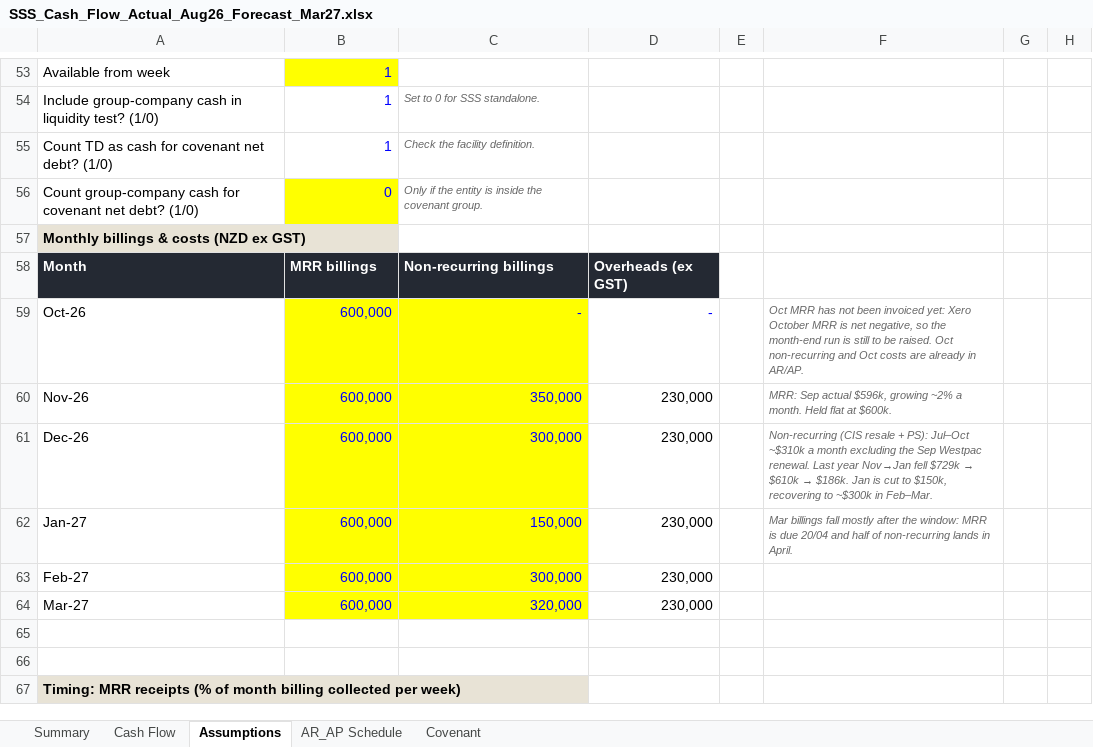
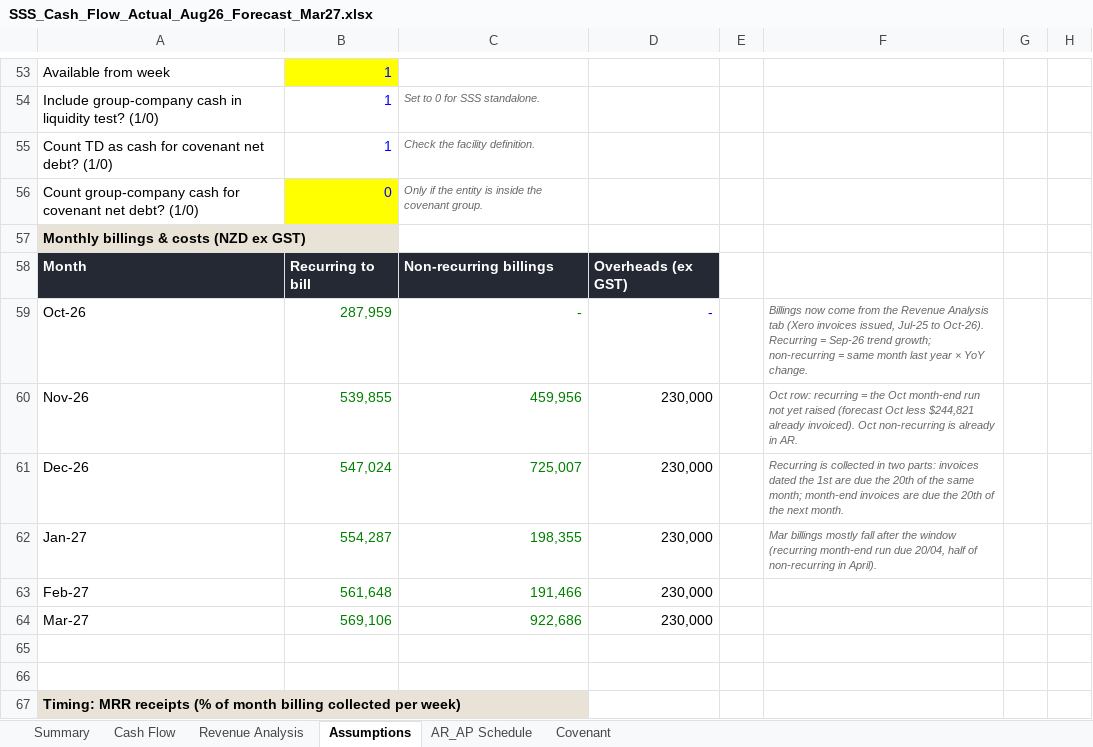
Before and after one commit to davidzhousss/Agent, an Excel workbook: cashflow/SSS_Cash_Flow_Actual_Aug26_Forecast_Mar27.xlsx, sheet Assumptions, drawn as a sheet; only a part is shown, gaps mark what is left out; values as stored, in another font and other column widths than the file's, no borders; the diff covers the shown part only; the diff names each change by its address in the sheet, - before the commit and + after, or states it on an @@ line.

```diff
--- a/cashflow/SSS_Cash_Flow_Actual_Aug26_Forecast_Mar27.xlsx (sheet Assumptions)
+++ b/cashflow/SSS_Cash_Flow_Actual_Aug26_Forecast_Mar27.xlsx (sheet Assumptions)
+sheet tab: Revenue Analysis
-B58: MRR billings
+B58: Recurring to bill
-B59: 600,000
+B59: 287,959
@@ B59:C64 fill: #FFFF00 → none, text colour: #0000FF → #008000 @@
-F59: Oct MRR has not been invoiced yet: Xero October MRR is net negative, so the month-end run is still to be raised. Oct non-recurring and Oct costs are already in AR/AP.
+F59: Billings now come from the Revenue Analysis tab (Xero invoices issued, Jul-25 to Oct-26). Recurring = Sep-26 trend growth; non-recurring = same month last year × YoY change.
-B60: 600,000
+B60: 539,855
-C60: 350,000
+C60: 459,956
-F60: MRR: Sep actual $596k, growing ~2% a month. Held flat at $600k.
+F60: Oct row: recurring = the Oct month-end run not yet raised (forecast Oct less $244,821 already invoiced). Oct non-recurring is already in AR.
-B61: 600,000
+B61: 547,024
-C61: 300,000
+C61: 725,007
@@ F61: Non-recurring (CIS resale + PS): Jul–Oct ~$310k a month excluding the Sep Westpac renewal. Last year Nov→Jan fell $729k → $610k → $186k. Jan is cut to $150k, recovering to ~$300k in Feb–Mar. → Recurring is collected in two parts: invoices dated the 1st are due the 20th of the same month; month-end invoices are due the 20th of the next month. @@
-B62: 600,000
+B62: 554,287
-C62: 150,000
+C62: 198,355
-F62: Mar billings fall mostly after the window: MRR is due 20/04 and half of non-recurring lands in April.
+F62: Mar billings mostly fall after the window (recurring month-end run due 20/04, half of non-recurring in April).
-B63: 600,000
+B63: 561,648
-C63: 300,000
+C63: 191,466
-B64: 600,000
+B64: 569,106
-C64: 320,000
+C64: 922,686
```
Also changed, not shown: 27 edited cells and cell formats elsewhere in this sheet, sheet Cash Flow, sheet Summary, sheet Covenant, formulas that keep their value, charts or pictures.
